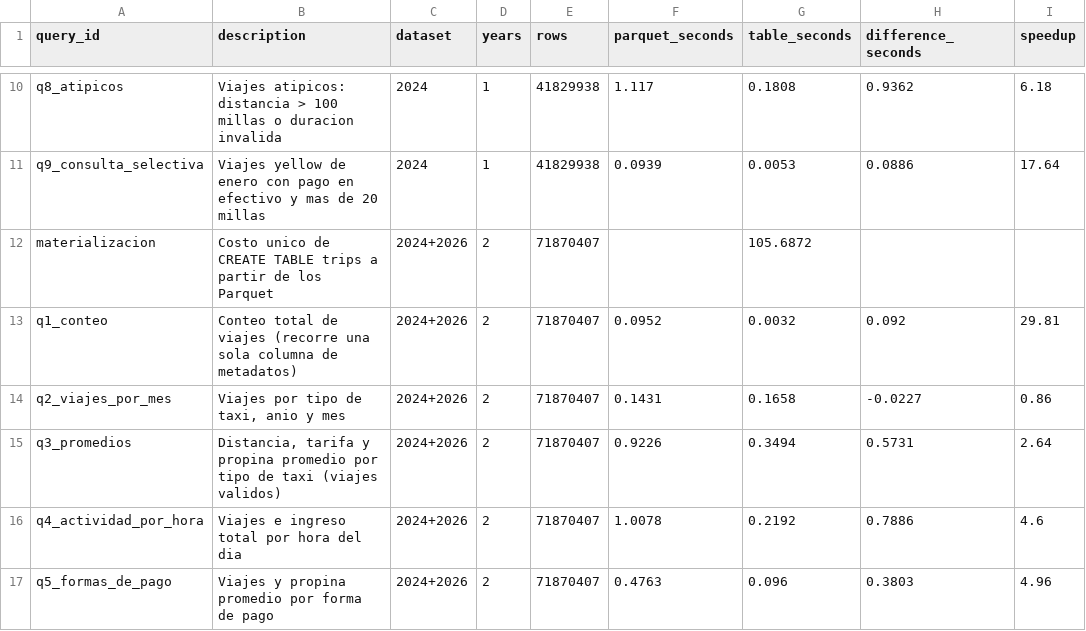
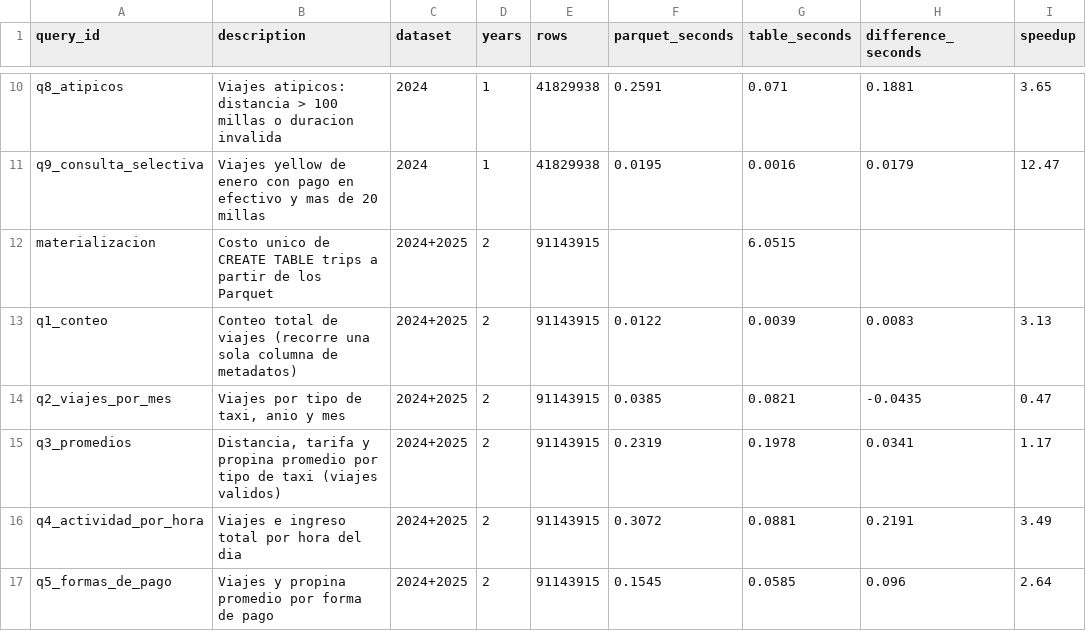
Before and after one commit to JosFer720/Laboratorio-8-DuckDB, a CSV file: docs/benchmark_results.csv, drawn as a sheet; only a part is shown, gaps mark what is left out; the diff covers the shown part only; the diff names each change by its address in the sheet, - before the commit and + after, or states it on an @@ line.

```diff
--- a/docs/benchmark_results.csv
+++ b/docs/benchmark_results.csv
-F10 (parquet_seconds): 1.117
+F10 (parquet_seconds): 0.2591
-G10 (table_seconds): 0.1808
+G10 (table_seconds): 0.071
-H10 (difference_seconds): 0.9362
+H10 (difference_seconds): 0.1881
-I10 (speedup): 6.18
+I10 (speedup): 3.65
-F11 (parquet_seconds): 0.0939
+F11 (parquet_seconds): 0.0195
-G11 (table_seconds): 0.0053
+G11 (table_seconds): 0.0016
-H11 (difference_seconds): 0.0886
+H11 (difference_seconds): 0.0179
-I11 (speedup): 17.64
+I11 (speedup): 12.47
-C12:C17 (dataset): 2024+2026
+C12:C17 (dataset): 2024+2025
-E12:E17 (rows): 71870407
+E12:E17 (rows): 91143915
-G12 (table_seconds): 105.6872
+G12 (table_seconds): 6.0515
-F13 (parquet_seconds): 0.0952
+F13 (parquet_seconds): 0.0122
-G13 (table_seconds): 0.0032
+G13 (table_seconds): 0.0039
-H13 (difference_seconds): 0.092
+H13 (difference_seconds): 0.0083
-I13 (speedup): 29.81
+I13 (speedup): 3.13
-F14 (parquet_seconds): 0.1431
+F14 (parquet_seconds): 0.0385
-G14 (table_seconds): 0.1658
+G14 (table_seconds): 0.0821
-H14 (difference_seconds): -0.0227
+H14 (difference_seconds): -0.0435
-I14 (speedup): 0.86
+I14 (speedup): 0.47
-F15 (parquet_seconds): 0.9226
+F15 (parquet_seconds): 0.2319
-G15 (table_seconds): 0.3494
+G15 (table_seconds): 0.1978
-H15 (difference_seconds): 0.5731
+H15 (difference_seconds): 0.0341
-I15 (speedup): 2.64
+I15 (speedup): 1.17
-F16 (parquet_seconds): 1.0078
+F16 (parquet_seconds): 0.3072
-G16 (table_seconds): 0.2192
+G16 (table_seconds): 0.0881
-H16 (difference_seconds): 0.7886
+H16 (difference_seconds): 0.2191
-I16 (speedup): 4.6
+I16 (speedup): 3.49
-F17 (parquet_seconds): 0.4763
+F17 (parquet_seconds): 0.1545
-G17 (table_seconds): 0.096
+G17 (table_seconds): 0.0585
-H17 (difference_seconds): 0.3803
+H17 (difference_seconds): 0.096
-I17 (speedup): 4.96
+I17 (speedup): 2.64
```
Also changed, not shown: 10 added rows and 53 edited cells elsewhere in this file, 1 other file.
